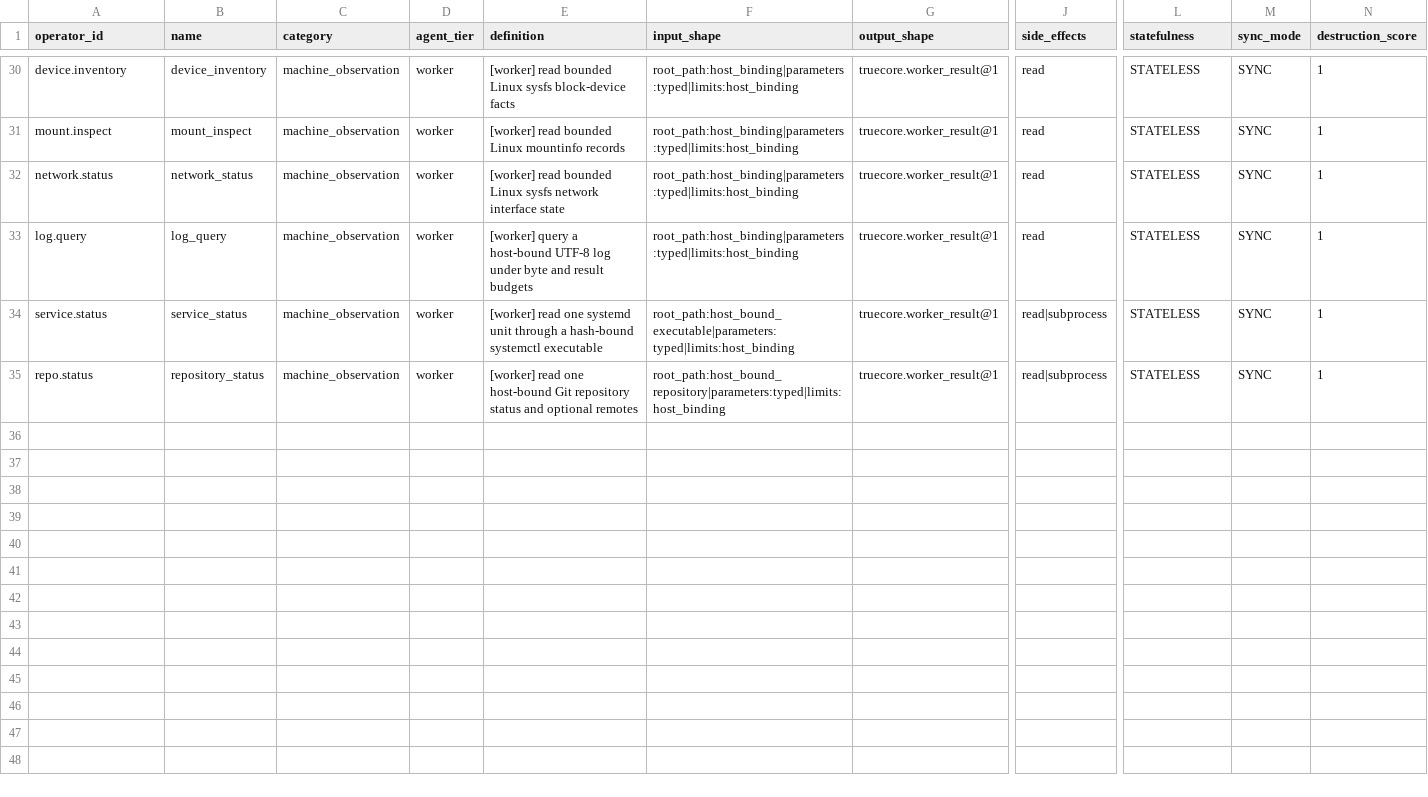
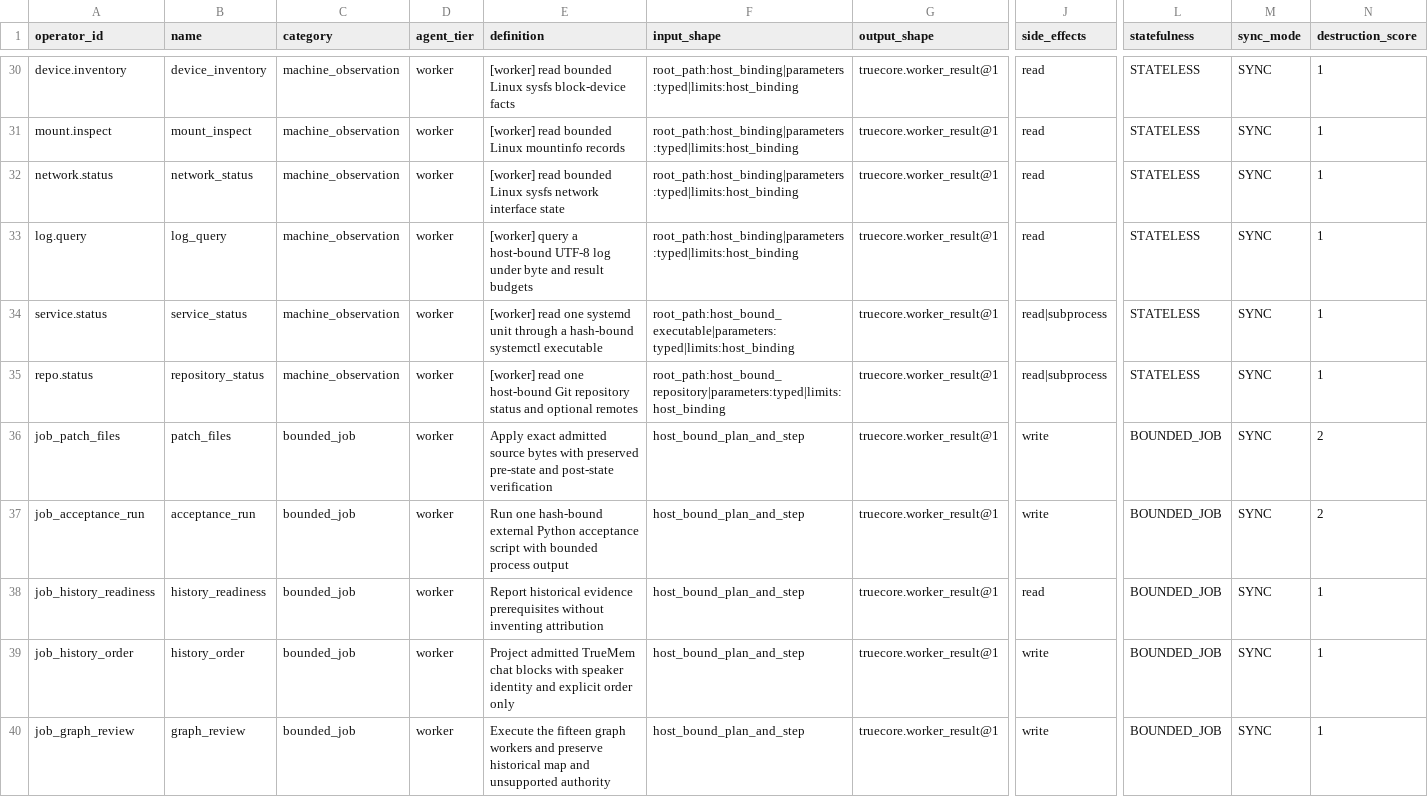
Before and after one commit to Kaladn/Cortexeos_TrueSystems, a CSV file: TrueCore/truecore/live_agents/AGENTS/catalog/agent_catalog.csv, drawn as a sheet; only a part is shown, gaps mark what is left out; rows hold the shown columns only; the diff names each change by its address in the sheet, - before the commit and + after, or states it on an @@ line.

Commit message:
Checkpoint bounded jobs, scoped graph views, and receipt consolidation
Preserve native AV provenance while consolidating outer receipts, diagnostics, report proofs, healthy state, and finite performance batches. Replace broad retention deletion with explicitly admitted bounded transactions and recovery records.

Qualify the checkpoint with 204 external acceptance checks and all 15 graph workers over a current 38-file review set. Seven graph authority families remain explicitly unavailable. Preserve the historical handoff and document implemented contracts and limits.

```diff
--- a/TrueCore/truecore/live_agents/AGENTS/catalog/agent_catalog.csv
+++ b/TrueCore/truecore/live_agents/AGENTS/catalog/agent_catalog.csv
+row 36: job_patch_files | patch_files | bounded_job | worker | Apply exact admitted source bytes with preserved pre-state and post-state verification | host_bound_plan_and_step | truecore.worker_result@1 | write | BOUNDED_JOB | SYNC | 2
+row 37: job_acceptance_run | acceptance_run | bounded_job | worker | Run one hash-bound external Python acceptance script with bounded process output | host_bound_plan_and_step | truecore.worker_result@1 | write | BOUNDED_JOB | SYNC | 2
+row 38: job_history_readiness | history_readiness | bounded_job | worker | Report historical evidence prerequisites without inventing attribution | host_bound_plan_and_step | truecore.worker_result@1 | read | BOUNDED_JOB | SYNC | 1
+row 39: job_history_order | history_order | bounded_job | worker | Project admitted TrueMem chat blocks with speaker identity and explicit order only | host_bound_plan_and_step | truecore.worker_result@1 | write | BOUNDED_JOB | SYNC | 1
+row 40: job_graph_review | graph_review | bounded_job | worker | Execute the fifteen graph workers and preserve historical map and unsupported authority | host_bound_plan_and_step | truecore.worker_result@1 | write | BOUNDED_JOB | SYNC | 1
```
Also changed, not shown: TrueCore/truecore/live_agents/AGENTS/catalog/repository_graph_worker_source.csv, 57 other files.
